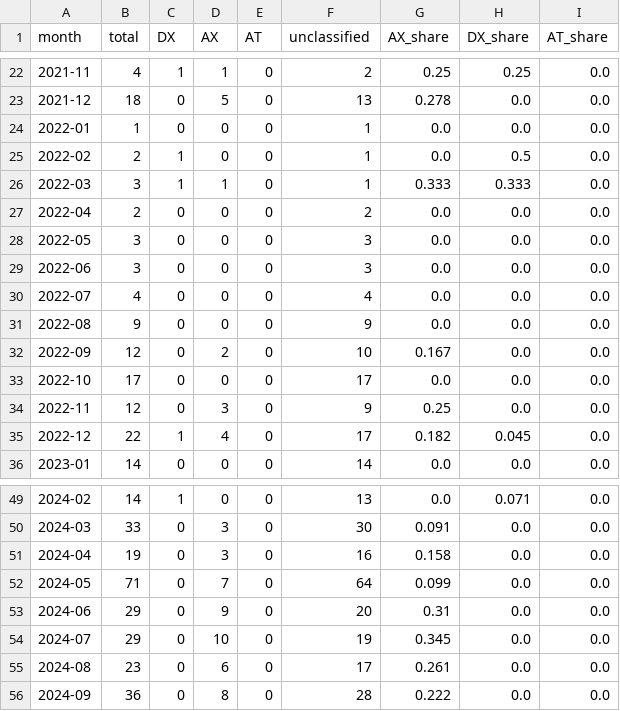
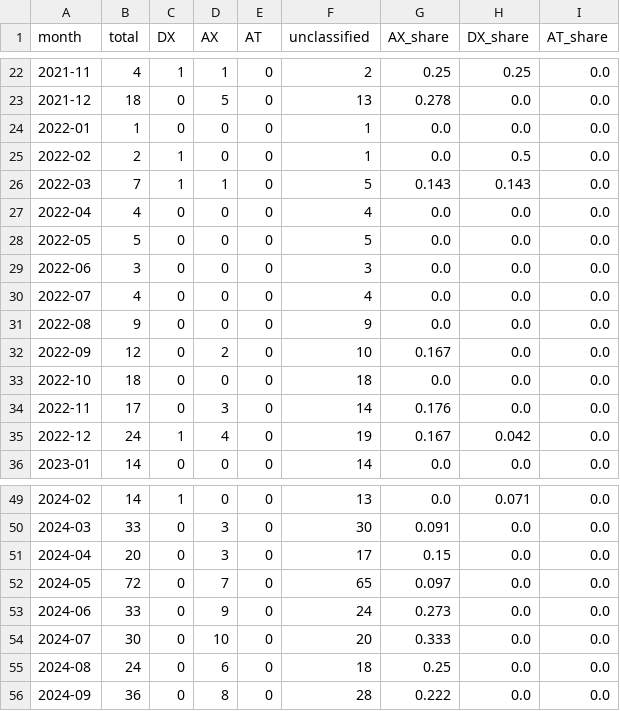
Before and after one commit to Moomoonim/youtube-scrap, a CSV file: analysis/monthly_summary.csv, drawn as a sheet; only a part is shown, gaps mark what is left out; the diff covers the shown part only.

```diff
--- a/analysis/monthly_summary.csv
+++ b/analysis/monthly_summary.csv
@@ -25,5 +25,5 @@
 2022-02,2,1,0,0,1,0.0,0.5,0.0
-2022-03,3,1,1,0,1,0.333,0.333,0.0
-2022-04,2,0,0,0,2,0.0,0.0,0.0
-2022-05,3,0,0,0,3,0.0,0.0,0.0
+2022-03,7,1,1,0,5,0.143,0.143,0.0
+2022-04,4,0,0,0,4,0.0,0.0,0.0
+2022-05,5,0,0,0,5,0.0,0.0,0.0
 2022-06,3,0,0,0,3,0.0,0.0,0.0
@@ -32,5 +32,5 @@
 2022-09,12,0,2,0,10,0.167,0.0,0.0
-2022-10,17,0,0,0,17,0.0,0.0,0.0
-2022-11,12,0,3,0,9,0.25,0.0,0.0
-2022-12,22,1,4,0,17,0.182,0.045,0.0
+2022-10,18,0,0,0,18,0.0,0.0,0.0
+2022-11,17,0,3,0,14,0.176,0.0,0.0
+2022-12,24,1,4,0,19,0.167,0.042,0.0
 2023-01,14,0,0,0,14,0.0,0.0,0.0
@@ -50,7 +50,7 @@
 2024-03,33,0,3,0,30,0.091,0.0,0.0
-2024-04,19,0,3,0,16,0.158,0.0,0.0
-2024-05,71,0,7,0,64,0.099,0.0,0.0
-2024-06,29,0,9,0,20,0.31,0.0,0.0
-2024-07,29,0,10,0,19,0.345,0.0,0.0
-2024-08,23,0,6,0,17,0.261,0.0,0.0
+2024-04,20,0,3,0,17,0.15,0.0,0.0
+2024-05,72,0,7,0,65,0.097,0.0,0.0
+2024-06,33,0,9,0,24,0.273,0.0,0.0
+2024-07,30,0,10,0,20,0.333,0.0,0.0
+2024-08,24,0,6,0,18,0.25,0.0,0.0
 2024-09,36,0,8,0,28,0.222,0.0,0.0
```
Also changed, not shown: 24 edited cells elsewhere in this file, 58 other files.
